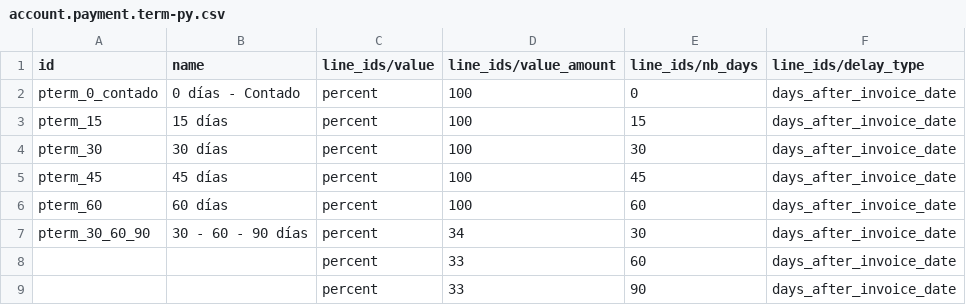
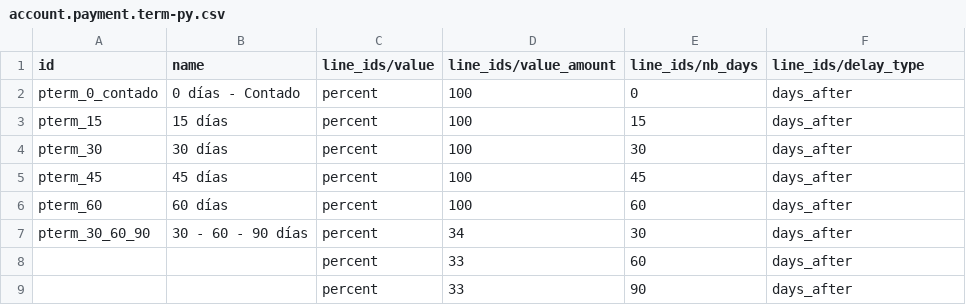
Before and after one commit to FCubilla77/FC, a CSV file: l10n_py/data/template/account.payment.term-py.csv, drawn as a sheet.

```diff
--- a/l10n_py/data/template/account.payment.term-py.csv
+++ b/l10n_py/data/template/account.payment.term-py.csv
@@ -1,9 +1,9 @@
 "id","name","line_ids/value","line_ids/value_amount","line_ids/nb_days","line_ids/delay_type"
-"pterm_0_contado","0 días - Contado","percent","100","0","days_after_invoice_date"
-"pterm_15","15 días","percent","100","15","days_after_invoice_date"
-"pterm_30","30 días","percent","100","30","days_after_invoice_date"
-"pterm_45","45 días","percent","100","45","days_after_invoice_date"
-"pterm_60","60 días","percent","100","60","days_after_invoice_date"
-"pterm_30_60_90","30 - 60 - 90 días","percent","34","30","days_after_invoice_date"
-"","","percent","33","60","days_after_invoice_date"
-"","","percent","33","90","days_after_invoice_date"
+"pterm_0_contado","0 días - Contado","percent","100","0","days_after"
+"pterm_15","15 días","percent","100","15","days_after"
+"pterm_30","30 días","percent","100","30","days_after"
+"pterm_45","45 días","percent","100","45","days_after"
+"pterm_60","60 días","percent","100","60","days_after"
+"pterm_30_60_90","30 - 60 - 90 días","percent","34","30","days_after"
+"","","percent","33","60","days_after"
+"","","percent","33","90","days_after"
```
Also changed, not shown: l10n_py/security/ir.model.access.csv, 18 other files.
